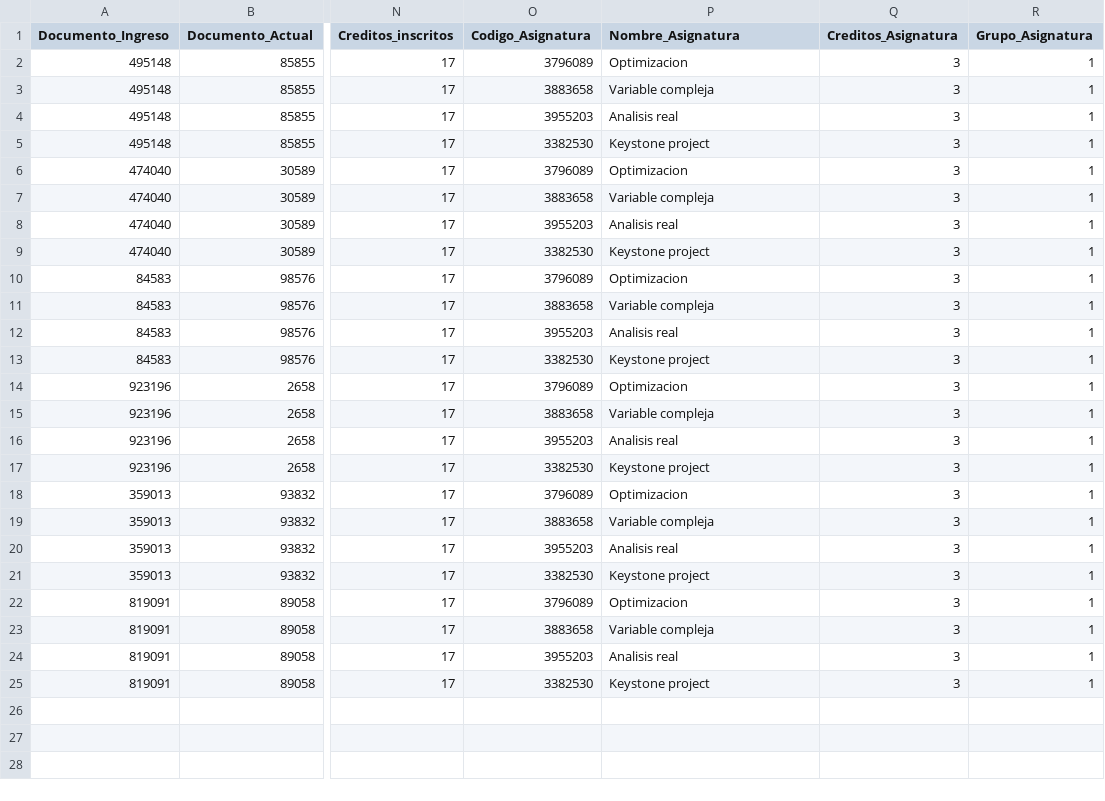
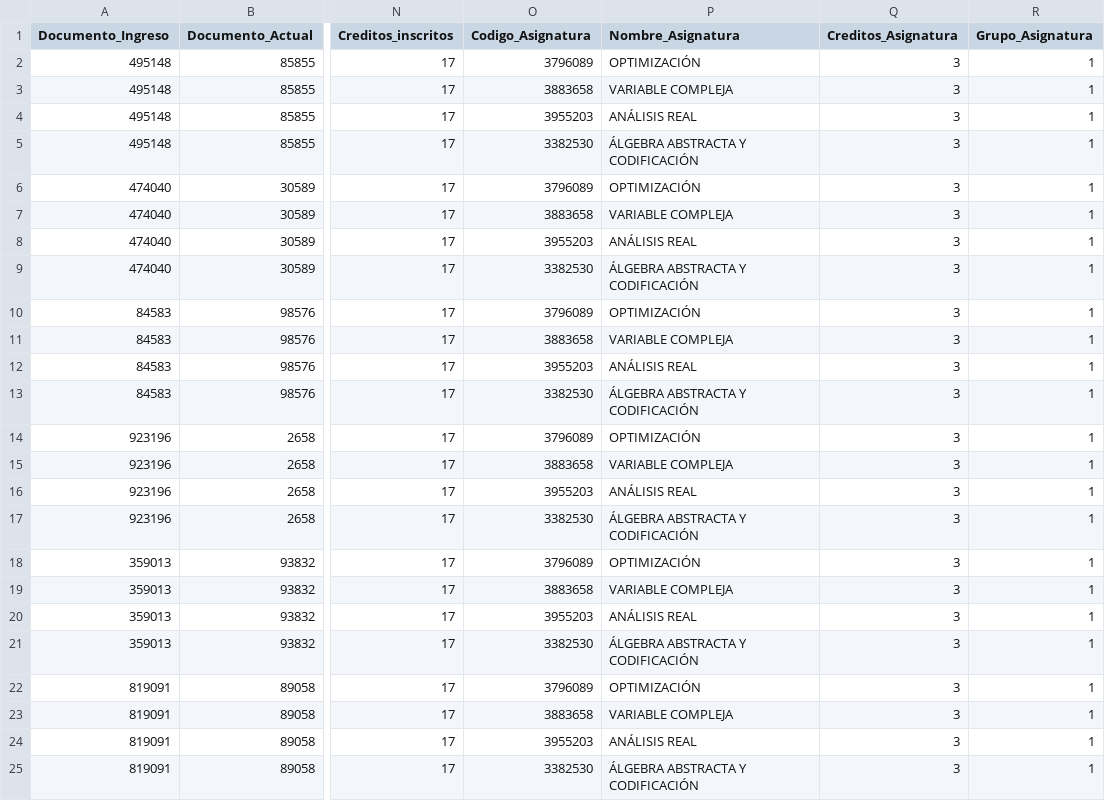
Before and after one commit to juanis2112/capstone2020, a CSV file: datos_prueba/Archivos Prueba/Datos_2019_2.csv, drawn as a sheet; only a part is shown, gaps mark what is left out; the diff names each change by its address in the sheet, - before the commit and + after, or states it on an @@ line.

```diff
--- a/datos_prueba/Archivos Prueba/Datos_2019_2.csv
+++ b/datos_prueba/Archivos Prueba/Datos_2019_2.csv
-P2 (Nombre_Asignatura): Optimizacion
+P2 (Nombre_Asignatura): OPTIMIZACIÓN
-P3 (Nombre_Asignatura): Variable compleja
+P3 (Nombre_Asignatura): VARIABLE COMPLEJA
-P4 (Nombre_Asignatura): Analisis real
+P4 (Nombre_Asignatura): ANÁLISIS REAL
-P5 (Nombre_Asignatura): Keystone project
+P5 (Nombre_Asignatura): ÁLGEBRA ABSTRACTA Y CODIFICACIÓN
-P6 (Nombre_Asignatura): Optimizacion
+P6 (Nombre_Asignatura): OPTIMIZACIÓN
-P7 (Nombre_Asignatura): Variable compleja
+P7 (Nombre_Asignatura): VARIABLE COMPLEJA
-P8 (Nombre_Asignatura): Analisis real
+P8 (Nombre_Asignatura): ANÁLISIS REAL
-P9 (Nombre_Asignatura): Keystone project
+P9 (Nombre_Asignatura): ÁLGEBRA ABSTRACTA Y CODIFICACIÓN
-P10 (Nombre_Asignatura): Optimizacion
+P10 (Nombre_Asignatura): OPTIMIZACIÓN
-P11 (Nombre_Asignatura): Variable compleja
+P11 (Nombre_Asignatura): VARIABLE COMPLEJA
-P12 (Nombre_Asignatura): Analisis real
+P12 (Nombre_Asignatura): ANÁLISIS REAL
-P13 (Nombre_Asignatura): Keystone project
+P13 (Nombre_Asignatura): ÁLGEBRA ABSTRACTA Y CODIFICACIÓN
-P14 (Nombre_Asignatura): Optimizacion
+P14 (Nombre_Asignatura): OPTIMIZACIÓN
-P15 (Nombre_Asignatura): Variable compleja
+P15 (Nombre_Asignatura): VARIABLE COMPLEJA
-P16 (Nombre_Asignatura): Analisis real
+P16 (Nombre_Asignatura): ANÁLISIS REAL
-P17 (Nombre_Asignatura): Keystone project
+P17 (Nombre_Asignatura): ÁLGEBRA ABSTRACTA Y CODIFICACIÓN
-P18 (Nombre_Asignatura): Optimizacion
+P18 (Nombre_Asignatura): OPTIMIZACIÓN
-P19 (Nombre_Asignatura): Variable compleja
+P19 (Nombre_Asignatura): VARIABLE COMPLEJA
-P20 (Nombre_Asignatura): Analisis real
+P20 (Nombre_Asignatura): ANÁLISIS REAL
-P21 (Nombre_Asignatura): Keystone project
+P21 (Nombre_Asignatura): ÁLGEBRA ABSTRACTA Y CODIFICACIÓN
-P22 (Nombre_Asignatura): Optimizacion
+P22 (Nombre_Asignatura): OPTIMIZACIÓN
-P23 (Nombre_Asignatura): Variable compleja
+P23 (Nombre_Asignatura): VARIABLE COMPLEJA
-P24 (Nombre_Asignatura): Analisis real
+P24 (Nombre_Asignatura): ANÁLISIS REAL
-P25 (Nombre_Asignatura): Keystone project
+P25 (Nombre_Asignatura): ÁLGEBRA ABSTRACTA Y CODIFICACIÓN
```
Also changed, not shown: datos_prueba/Archivos Prueba/Datos_2018_2.csv, datos_prueba/Archivos Prueba/Datos_2019_1.csv, 7 other files.
